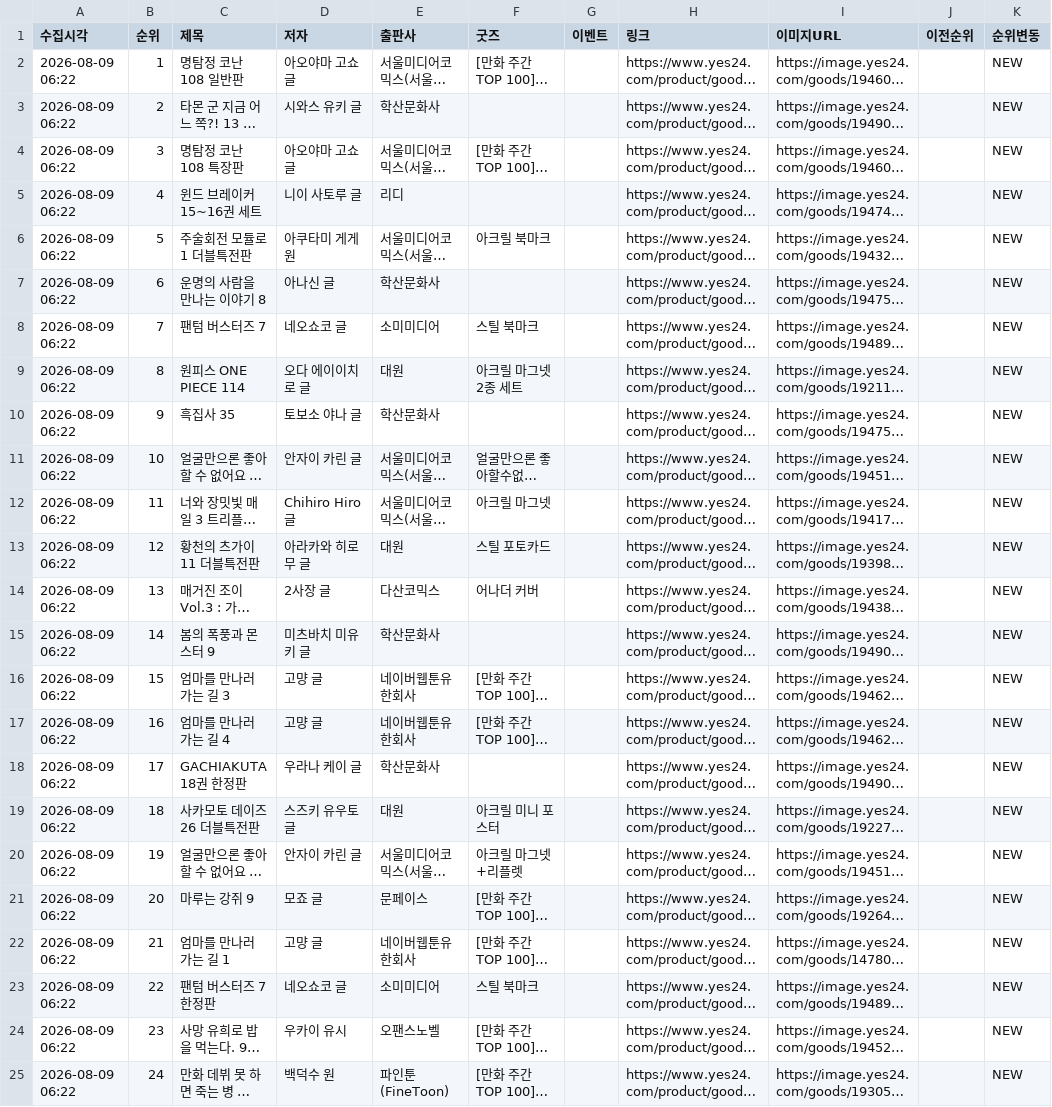
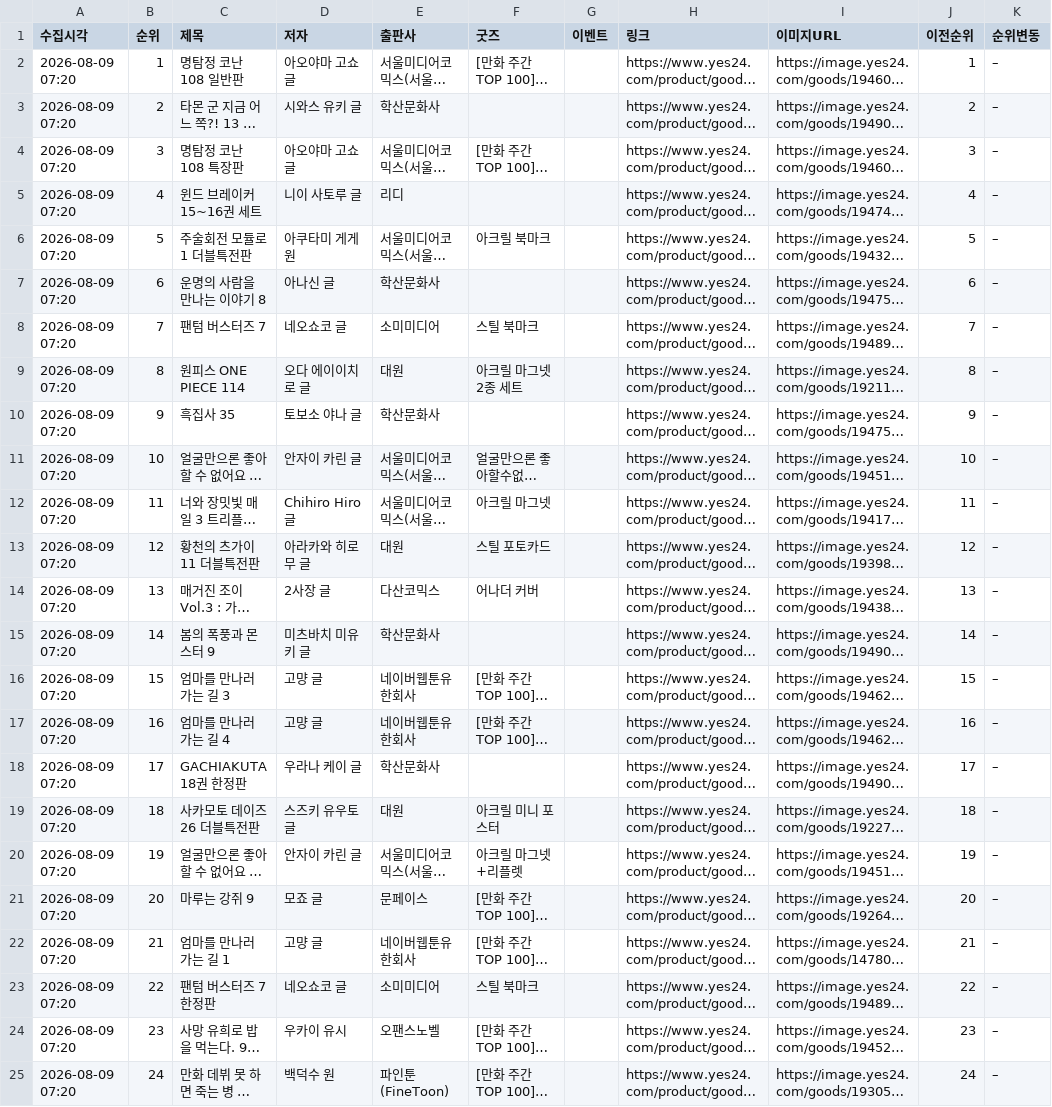
Before and after one commit to down-cyber/manga-bestseller, a CSV file: yes24_manga.csv, drawn as a sheet; long unchanged cells end in …; the diff names each change by its address in the sheet, - before the commit and + after, or states it on an @@ line.

```diff
--- a/yes24_manga.csv
+++ b/yes24_manga.csv
-A2:A25 (수집시각): 2026-08-09 06:22
+A2:A25 (수집시각): 2026-08-09 07:20
-J2 (이전순위): (empty)
+J2 (이전순위): 1
-K2:K25 (순위변동): NEW
+K2:K25 (순위변동): –
-J3 (이전순위): (empty)
+J3 (이전순위): 2
-J4 (이전순위): (empty)
+J4 (이전순위): 3
-J5 (이전순위): (empty)
+J5 (이전순위): 4
-J6 (이전순위): (empty)
+J6 (이전순위): 5
-J7 (이전순위): (empty)
+J7 (이전순위): 6
-J8 (이전순위): (empty)
+J8 (이전순위): 7
-J9 (이전순위): (empty)
+J9 (이전순위): 8
-J10 (이전순위): (empty)
+J10 (이전순위): 9
-J11 (이전순위): (empty)
+J11 (이전순위): 10
-J12 (이전순위): (empty)
+J12 (이전순위): 11
-J13 (이전순위): (empty)
+J13 (이전순위): 12
-J14 (이전순위): (empty)
+J14 (이전순위): 13
-J15 (이전순위): (empty)
+J15 (이전순위): 14
-J16 (이전순위): (empty)
+J16 (이전순위): 15
-J17 (이전순위): (empty)
+J17 (이전순위): 16
-J18 (이전순위): (empty)
+J18 (이전순위): 17
-J19 (이전순위): (empty)
+J19 (이전순위): 18
-J20 (이전순위): (empty)
+J20 (이전순위): 19
-J21 (이전순위): (empty)
+J21 (이전순위): 20
-J22 (이전순위): (empty)
+J22 (이전순위): 21
-J23 (이전순위): (empty)
+J23 (이전순위): 22
-J24 (이전순위): (empty)
+J24 (이전순위): 23
-J25 (이전순위): (empty)
+J25 (이전순위): 24
```
Also changed, not shown: aladin_manga.csv, 1 other file.
